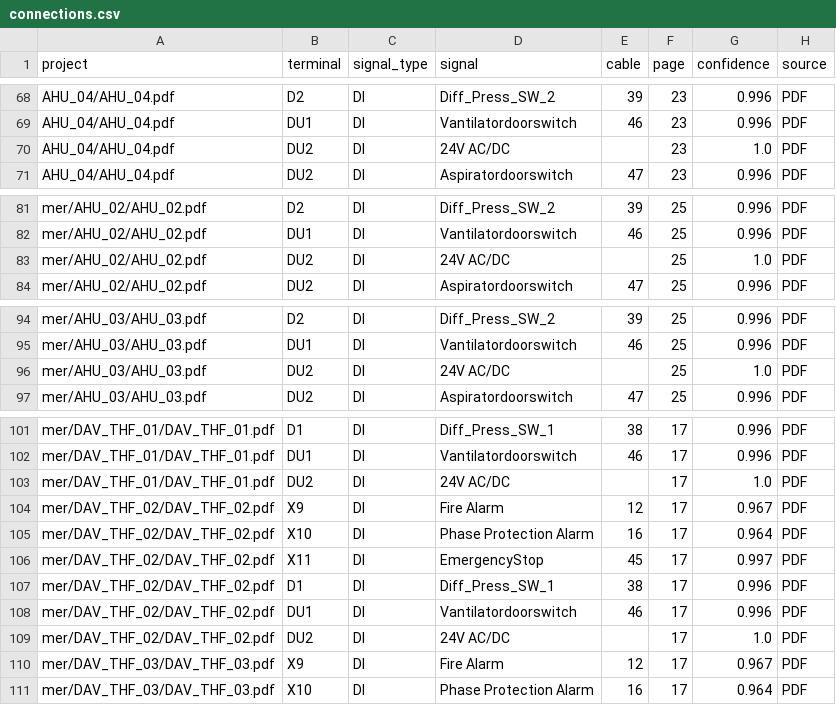
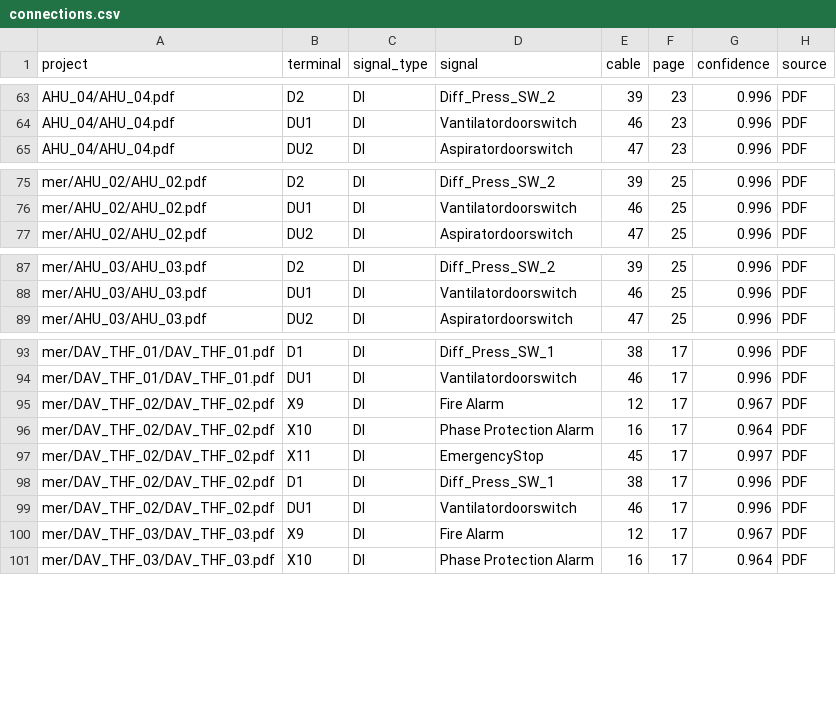
Before and after one commit to dincer552/test-kontrol-pa, a CSV file: io_discovery_results/connections.csv, drawn as a sheet; only a part is shown, gaps mark what is left out; the diff covers the shown part only; the diff names each change by its address in the sheet, - before the commit and + after, or states it on an @@ line.

```diff
--- a/io_discovery_results/connections.csv
+++ b/io_discovery_results/connections.csv
-row 70: AHU_04/AHU_04.pdf | DU2 | DI | 24V AC/DC |  | 23 | 1.0 | PDF
-row 83: mer/AHU_02/AHU_02.pdf | DU2 | DI | 24V AC/DC |  | 25 | 1.0 | PDF
-row 96: mer/AHU_03/AHU_03.pdf | DU2 | DI | 24V AC/DC |  | 25 | 1.0 | PDF
-row 103: mer/DAV_THF_01/DAV_THF_01.pdf | DU2 | DI | 24V AC/DC |  | 17 | 1.0 | PDF
-row 109: mer/DAV_THF_02/DAV_THF_02.pdf | DU2 | DI | 24V AC/DC |  | 17 | 1.0 | PDF
```
Also changed, not shown: 6 removed rows elsewhere in this file, 2 other files.
